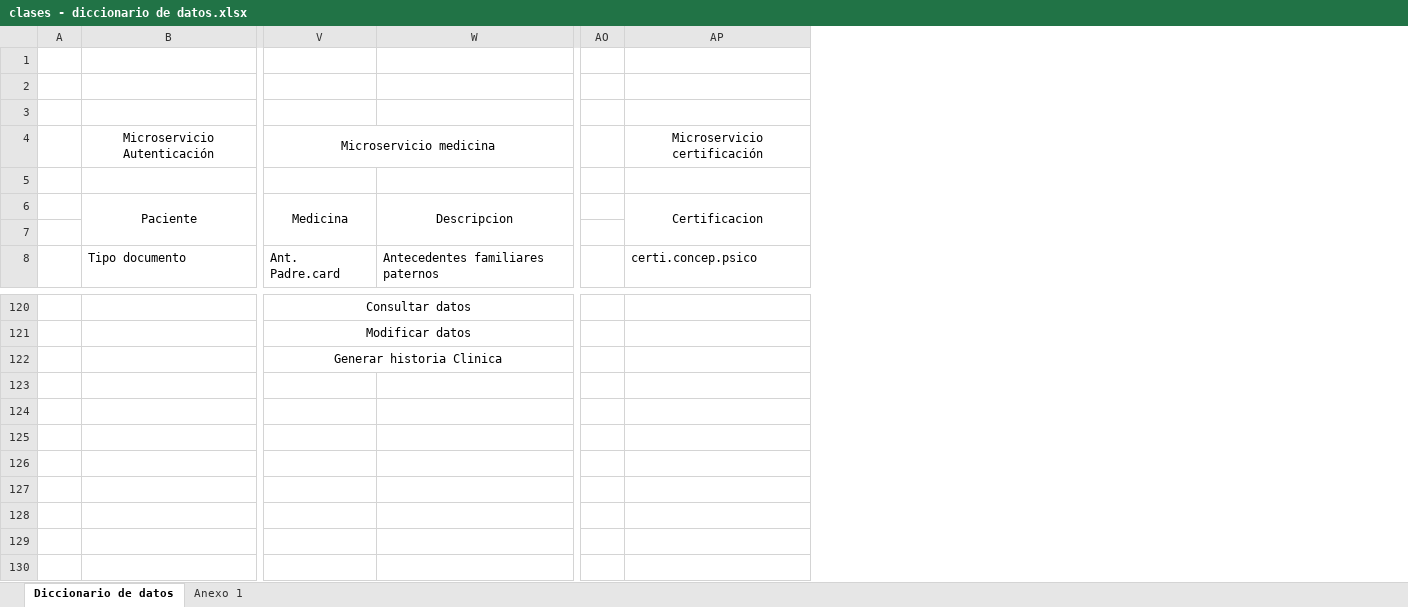
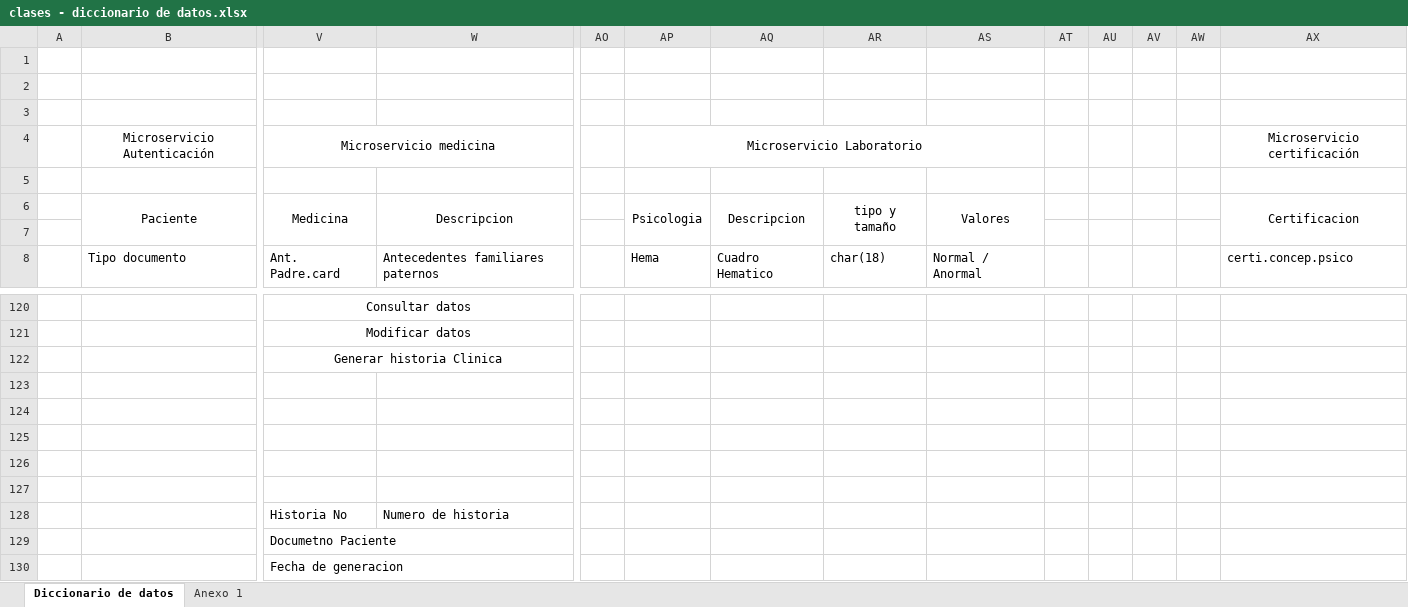
Before and after one commit to Solution-IPS-SENA/documentacion, an Excel workbook: clases - diccionario de datos.xlsx, sheet Diccionario de datos, drawn as a sheet; only a part is shown, gaps mark what is left out; values as stored, in another font and other column widths than the file's, no borders; rows hold the shown columns only; the diff names each change by its address in the sheet, - before the commit and + after, or states it on an @@ line.

Commit message:
UPDATE: se crean los campos de laboratorio

```diff
--- a/clases - diccionario de datos.xlsx (sheet Diccionario de datos)
+++ b/clases - diccionario de datos.xlsx (sheet Diccionario de datos)
+column AP, rows 4-8: Microservicio Laboratorio |  | Psicologia |  | Hema
+column AQ, rows 6-8: Descripcion |  | Cuadro Hematico
+column AR, rows 6-8: tipo y tamaño |  | char(18)
+column AS, rows 6-8: Valores |  | Normal / Anormal
+column AT, empty
+column AU, empty
+column AV, empty
+column AW, empty
+row 123: (empty)
+row 124: (empty)
+row 125: (empty)
+row 126: (empty)
+row 127: (empty)
+row 128:  |  | Historia No | Numero de historia
+row 129:  |  | Documetno Paciente
+row 130:  |  | Fecha de generacion
```
Also changed, not shown: sheet Anexo 1.
